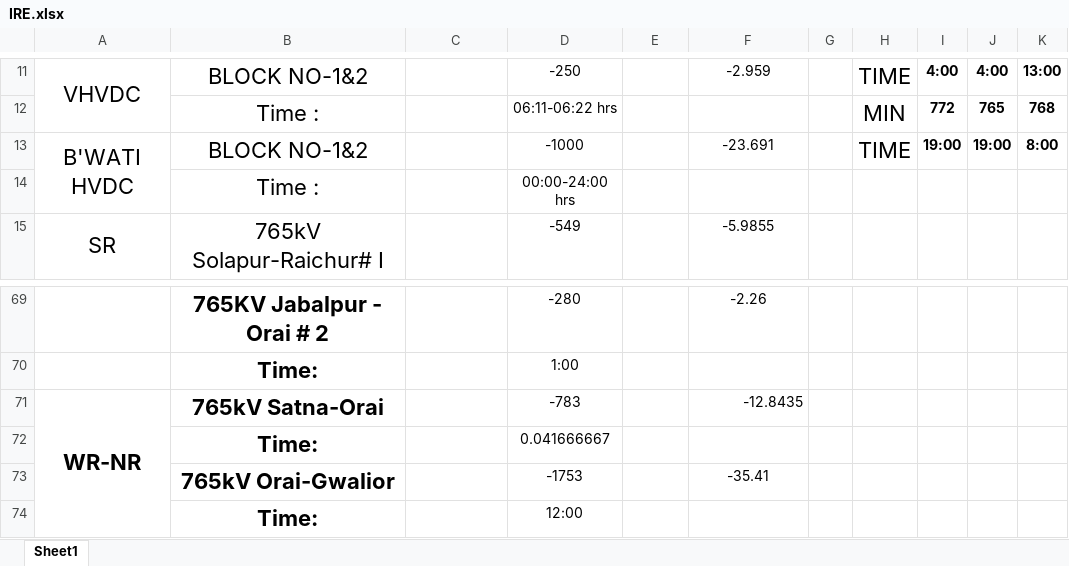
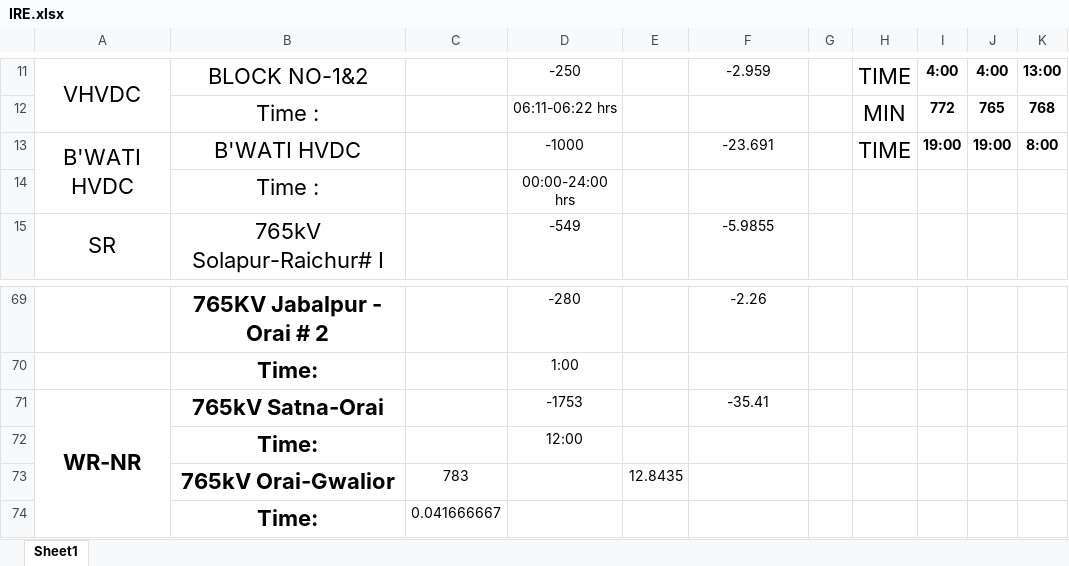
Before and after one commit to nagasudhirpulla/python_night_report, an Excel workbook: python_report/state_files/IRE.xlsx, sheet Sheet1, drawn as a sheet; only a part is shown, gaps mark what is left out; values as stored, in another font and other column widths than the file's, no borders; removed rows and columns are numbered as before the commit, all else as after; the diff names each change by its address in the sheet, - before the commit and + after, or states it on an @@ line.

```diff
--- a/python_report/state_files/IRE.xlsx (sheet Sheet1)
+++ b/python_report/state_files/IRE.xlsx (sheet Sheet1)
-B13: BLOCK NO-1&2
+B13: B'WATI HVDC
-D71: -783
+D71: -1753
-F71: -12.8435
+F71: -35.41
-F71 alignment: right
+F71 alignment: center
-row 72:  | Time: |  | 0.041666667
-row 73:  | 765kV Orai-Gwalior |  | -1753 |  | -35.41
+row 73:  | 765kV Orai-Gwalior | 783 |  | 12.8435
+row 74:  | Time: | 0.041666667
```
Also changed, not shown: 1 other file.
